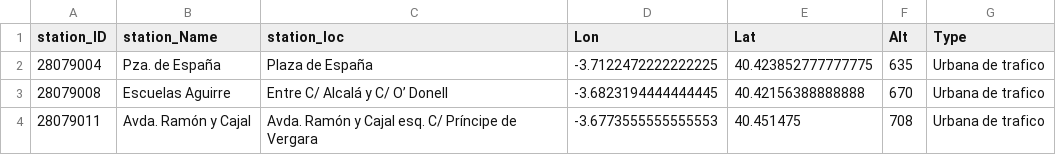
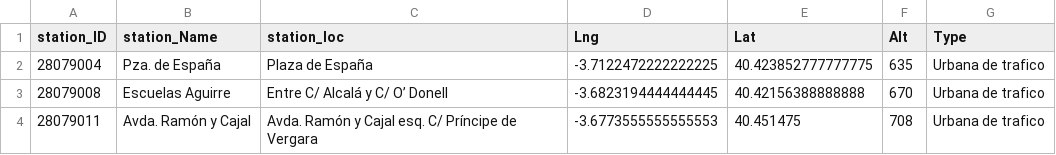
Before and after one commit to andreatondella/Madrid-Pollution-Analysis, a CSV file: stations.csv, drawn as a sheet; only a part is shown.

```diff
--- a/stations.csv
+++ b/stations.csv
@@ -1,2 +1,2 @@
-station_ID,station_Name,station_loc,Lon,Lat,Alt,Type
+station_ID,station_Name,station_loc,Lng,Lat,Alt,Type
 28079004,Pza. de España,Plaza de España,-3.7122472222222225,40.423852777777775,635,Urbana de trafico
```
